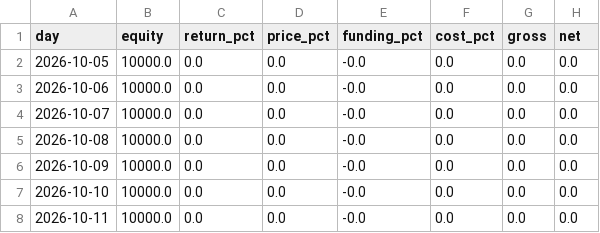
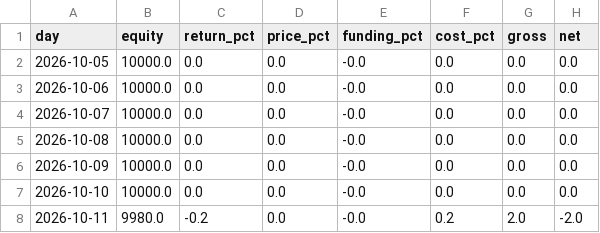
Before and after one commit to sajjadbabamaleki-lgtm/Smart-trading-wallet-, a CSV file: research/paper_trading/ledger_gold/equity.csv, drawn as a sheet.

```diff
--- a/research/paper_trading/ledger_gold/equity.csv
+++ b/research/paper_trading/ledger_gold/equity.csv
@@ -7,2 +7,2 @@ day,equity,return_pct,price_pct,funding_pct,cost_pct,gross,net
 2026-10-10,10000.0,0.0,0.0,-0.0,0.0,0.0,0.0
-2026-10-11,10000.0,0.0,0.0,-0.0,0.0,0.0,0.0
+2026-10-11,9980.0,-0.2,0.0,-0.0,0.2,2.0,-2.0
```
Also changed, not shown: research/paper_trading/ledger_gold_backfill/equity.csv, research/paper_trading/ledger_gold_backfill/trades.csv, 5 other files.
